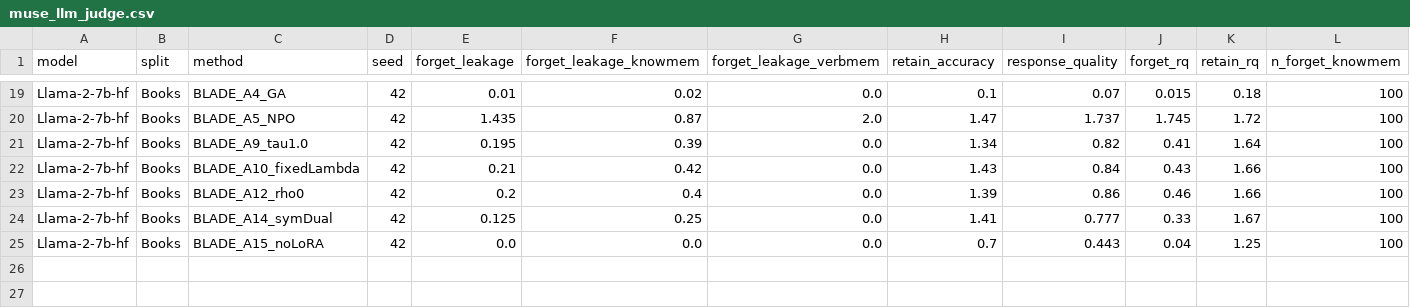
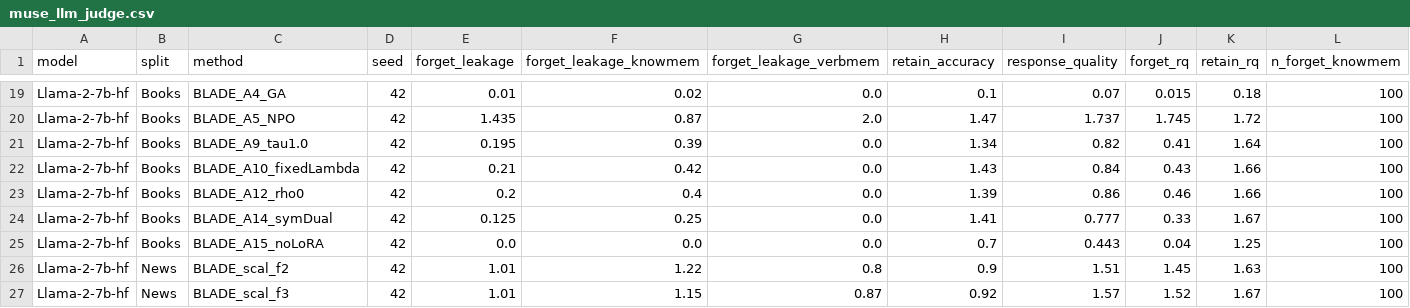
Before and after one commit to tzpranto/open-unlearning, a CSV file: results/muse_llm_judge.csv, drawn as a sheet; only a part is shown, gaps mark what is left out; rows hold the shown columns only; the diff names each change by its address in the sheet, - before the commit and + after, or states it on an @@ line.

```diff
--- a/results/muse_llm_judge.csv
+++ b/results/muse_llm_judge.csv
+row 26: Llama-2-7b-hf | News | BLADE_scal_f2 | 42 | 1.01 | 1.22 | 0.8 | 0.9 | 1.51 | 1.45 | 1.63 | 100
+row 27: Llama-2-7b-hf | News | BLADE_scal_f3 | 42 | 1.01 | 1.15 | 0.87 | 0.92 | 1.57 | 1.52 | 1.67 | 100
```
Also changed, not shown: results/evidence/muse_news/sust_scal/llm_judge.csv, 39 other files.
